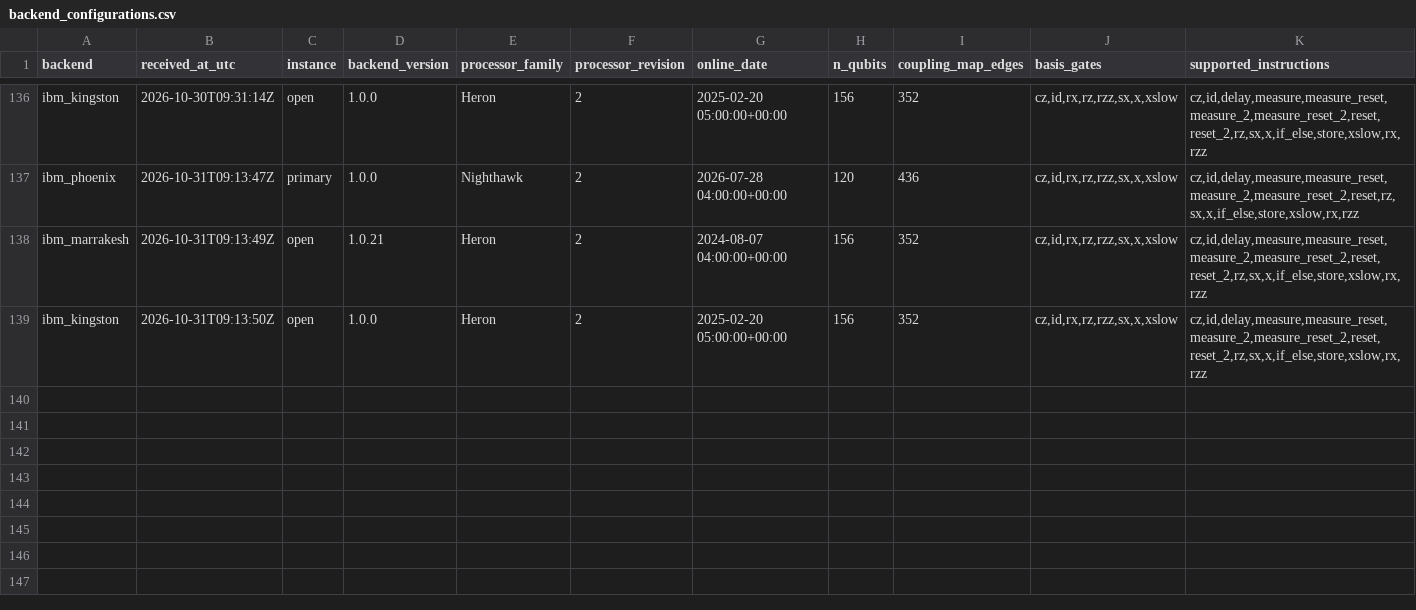
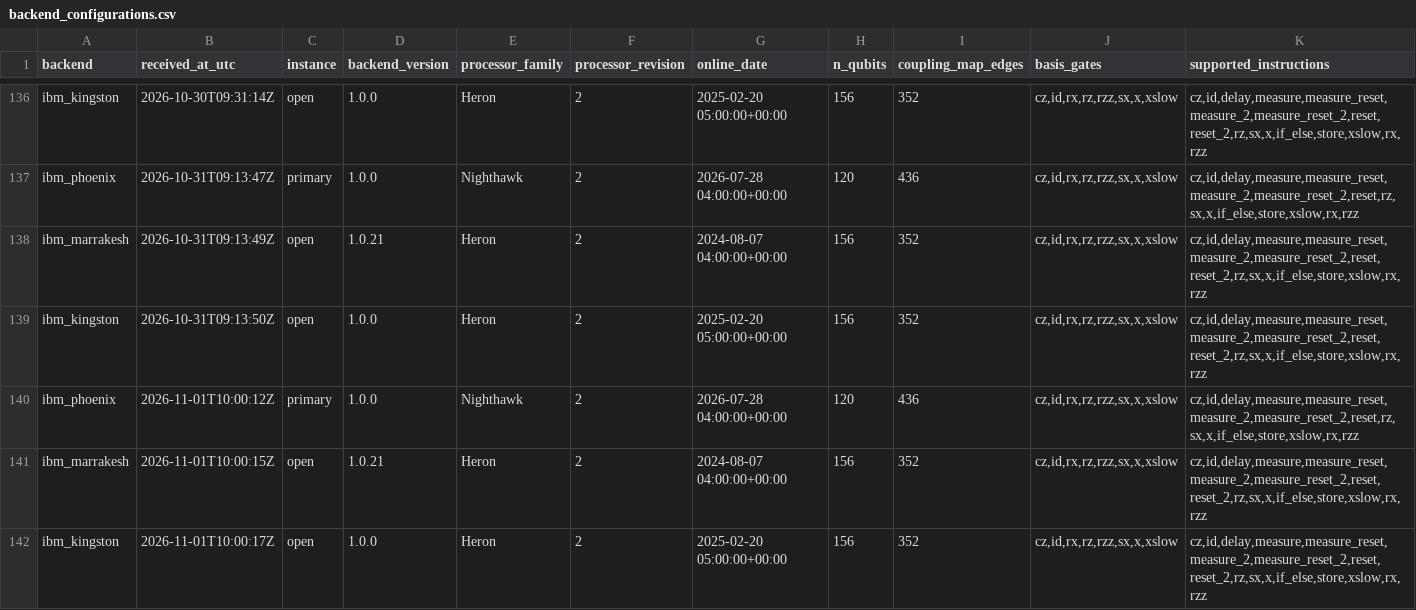
Before and after one commit to SSIT-Q/gradvar-phoenix, a CSV file: data/calibrations/backend_configurations.csv, drawn as a sheet; only a part is shown, gaps mark what is left out; rows hold the shown columns only; the diff names each change by its address in the sheet, - before the commit and + after, or states it on an @@ line.

Commit message:
calibration + configuration snapshot: ibm_phoenix 2026-11-01T10:00Z

```diff
--- a/data/calibrations/backend_configurations.csv
+++ b/data/calibrations/backend_configurations.csv
+row 140: ibm_phoenix | 2026-11-01T10:00:12Z | primary | 1.0.0 | Nighthawk | 2 | 2026-07-28 04:00:00+00:00 | 120 | 436 | cz,id,rx,rz,rzz,sx,x,xslow | cz,id,delay,measure,measure_reset,measure_2,measure_reset_2,reset,rz,sx,x,if_else,store,xslow,rx,rzz
+row 141: ibm_marrakesh | 2026-11-01T10:00:15Z | open | 1.0.21 | Heron | 2 | 2024-08-07 04:00:00+00:00 | 156 | 352 | cz,id,rx,rz,rzz,sx,x,xslow | cz,id,delay,measure,measure_reset,measure_2,measure_reset_2,reset,reset_2,rz,sx,x,if_else,store,xslow,rx,rzz
+row 142: ibm_kingston | 2026-11-01T10:00:17Z | open | 1.0.0 | Heron | 2 | 2025-02-20 05:00:00+00:00 | 156 | 352 | cz,id,rx,rz,rzz,sx,x,xslow | cz,id,delay,measure,measure_reset,measure_2,measure_reset_2,reset,reset_2,rz,sx,x,if_else,store,xslow,rx,rzz
```
Also changed, not shown: 2 other files.
